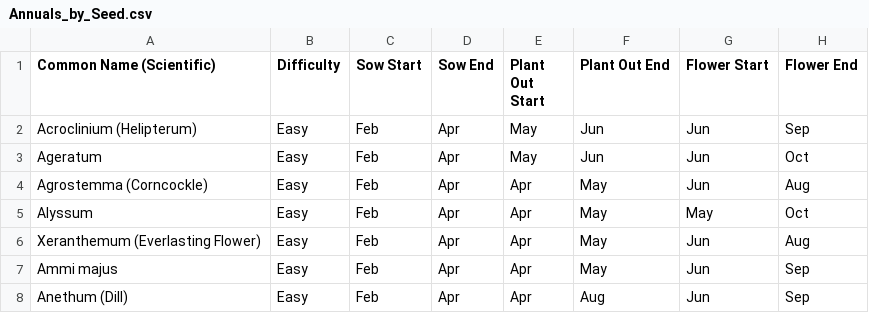
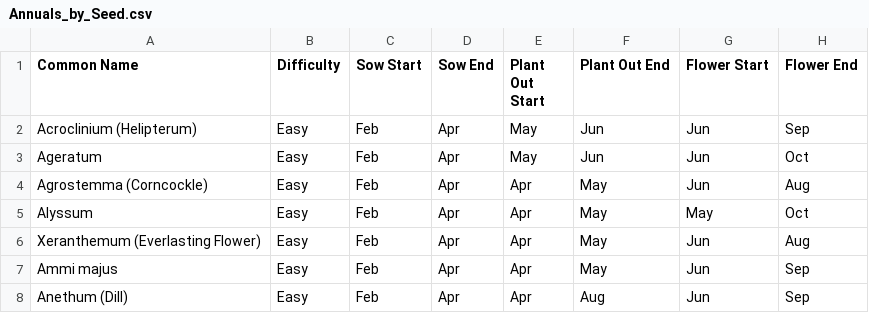
Before and after one commit to TomLockett7/Garden_Plant_Calendar, a CSV file: Annuals_by_Seed.csv, drawn as a sheet; only a part is shown; the diff names each change by its address in the sheet, - before the commit and + after, or states it on an @@ line.

Commit message:
Fixed how to overwinter display for Bulbs, Corms & Tubers, and ensured all details show N/A for missing data

```diff
--- a/Annuals_by_Seed.csv
+++ b/Annuals_by_Seed.csv
-A1: Common Name (Scientific)
+A1: Common Name
```
Also changed, not shown: 2 other files.
